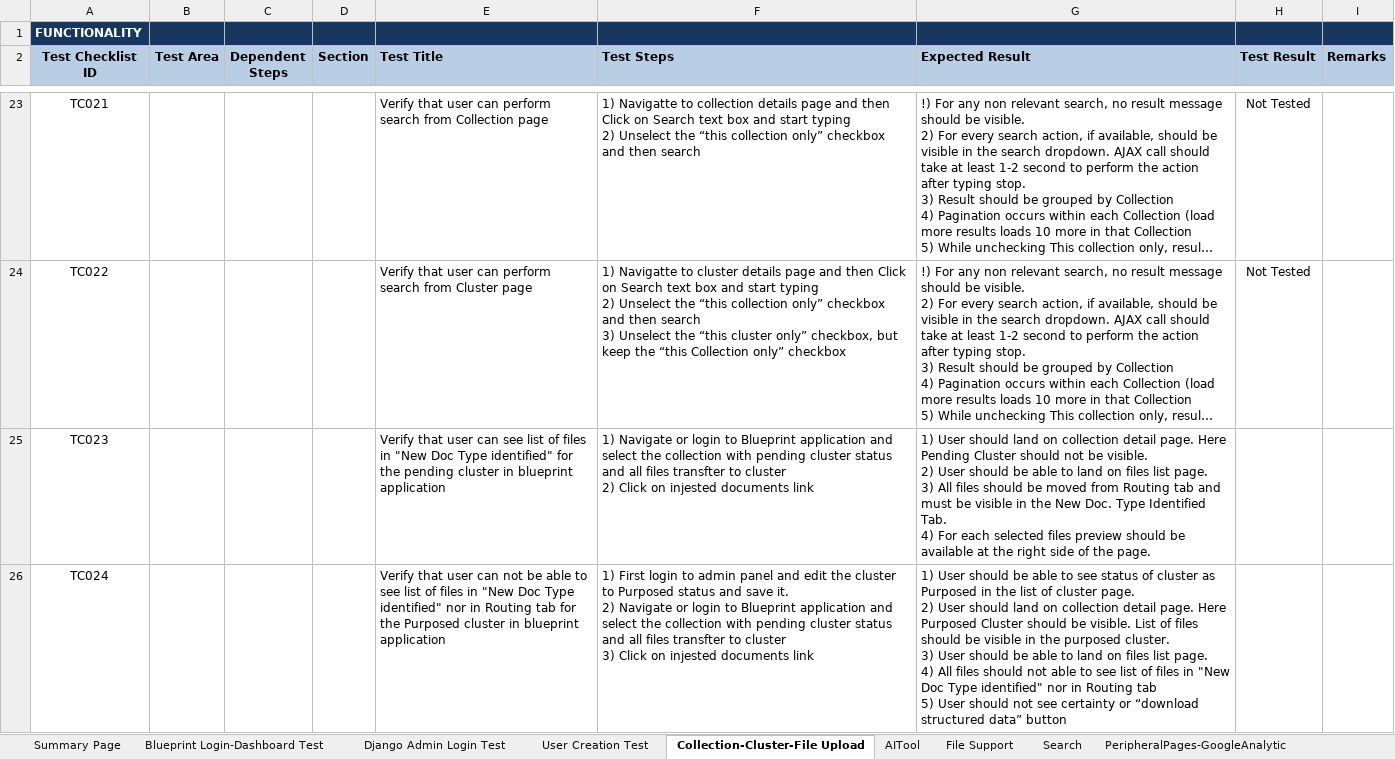
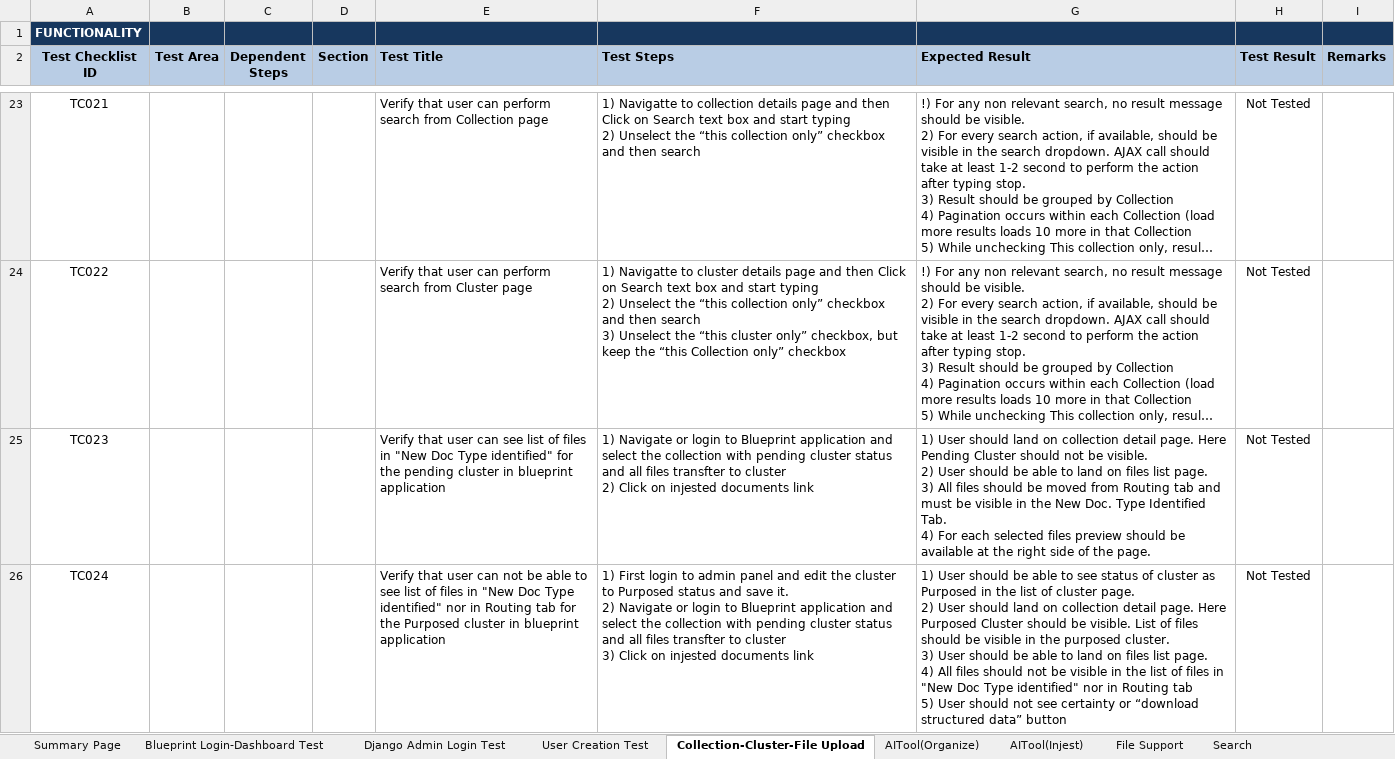
Before and after one commit to vivekdahal57/BluePrint, an Excel workbook: App_QC_Regression_Test_Case.xlsx, sheet Collection-Cluster-File Upload, drawn as a sheet; only a part is shown, gaps mark what is left out; long unchanged cells end in …; values as stored, in another font and other column widths than the file's, no borders; conditional formats not drawn; the diff covers the shown part only; the diff names each change by its address in the sheet, - before the commit and + after, or states it on an @@ line.

```diff
--- a/App_QC_Regression_Test_Case.xlsx (sheet Collection-Cluster-File Upload)
+++ b/App_QC_Regression_Test_Case.xlsx (sheet Collection-Cluster-File Upload)
-sheet tab: AITool
+sheet tab: AITool(Organize)
+sheet tab: AITool(Injest)
-H25:H26 (Test Result): (empty)
+H25:H26 (Test Result): Not Tested
-G26 (Expected Result): …should not able to see list of…
+G26 (Expected Result): …should not be visible in the list of…
```
Also changed, not shown: 2 edited cells elsewhere in this sheet, sheet AITool(Organize), other sheet tabs, Tracker.xlsx.
